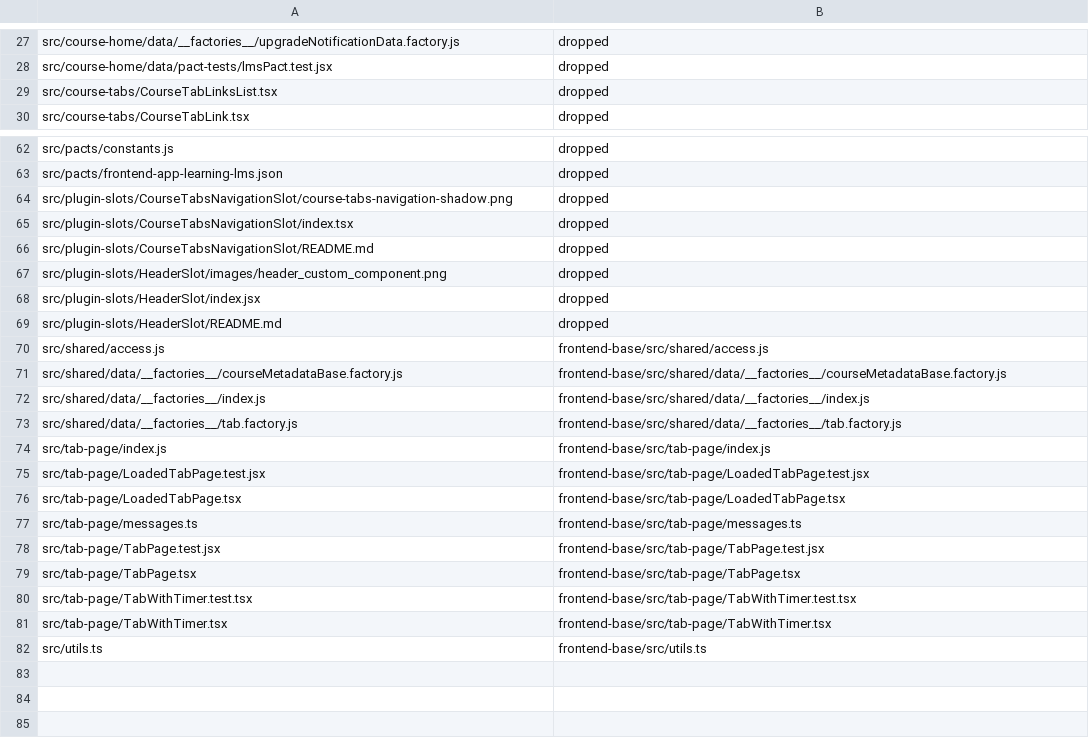
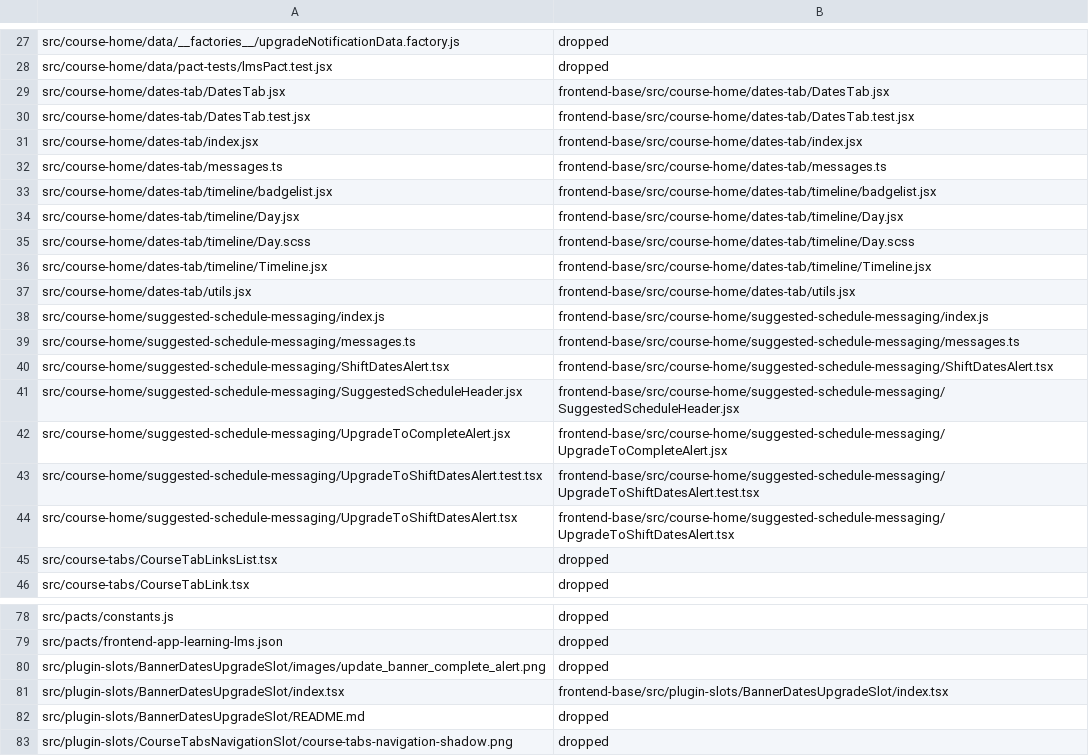
Before and after one commit to openedx/frontend-app-learning, a TSV file: frontend-base/manifest.tsv, drawn as a sheet; only a part is shown, gaps mark what is left out; the shorter side is filled out with more unchanged rows; the diff names each change by its address in the sheet, - before the commit and + after, or states it on an @@ line.

```diff
--- a/frontend-base/manifest.tsv
+++ b/frontend-base/manifest.tsv
+row 29: src/course-home/dates-tab/DatesTab.jsx | frontend-base/src/course-home/dates-tab/DatesTab.jsx
+row 30: src/course-home/dates-tab/DatesTab.test.jsx | frontend-base/src/course-home/dates-tab/DatesTab.test.jsx
+row 31: src/course-home/dates-tab/index.jsx | frontend-base/src/course-home/dates-tab/index.jsx
+row 32: src/course-home/dates-tab/messages.ts | frontend-base/src/course-home/dates-tab/messages.ts
+row 33: src/course-home/dates-tab/timeline/badgelist.jsx | frontend-base/src/course-home/dates-tab/timeline/badgelist.jsx
+row 34: src/course-home/dates-tab/timeline/Day.jsx | frontend-base/src/course-home/dates-tab/timeline/Day.jsx
+row 35: src/course-home/dates-tab/timeline/Day.scss | frontend-base/src/course-home/dates-tab/timeline/Day.scss
+row 36: src/course-home/dates-tab/timeline/Timeline.jsx | frontend-base/src/course-home/dates-tab/timeline/Timeline.jsx
+row 37: src/course-home/dates-tab/utils.jsx | frontend-base/src/course-home/dates-tab/utils.jsx
+row 38: src/course-home/suggested-schedule-messaging/index.js | frontend-base/src/course-home/suggested-schedule-messaging/index.js
+row 39: src/course-home/suggested-schedule-messaging/messages.ts | frontend-base/src/course-home/suggested-schedule-messaging/messages.ts
+row 40: src/course-home/suggested-schedule-messaging/ShiftDatesAlert.tsx | frontend-base/src/course-home/suggested-schedule-messaging/ShiftDatesAlert.tsx
+row 41: src/course-home/suggested-schedule-messaging/SuggestedScheduleHeader.jsx | frontend-base/src/course-home/suggested-schedule-messaging/SuggestedScheduleHeader.jsx
+row 42: src/course-home/suggested-schedule-messaging/UpgradeToCompleteAlert.jsx | frontend-base/src/course-home/suggested-schedule-messaging/UpgradeToCompleteAlert.jsx
+row 43: src/course-home/suggested-schedule-messaging/UpgradeToShiftDatesAlert.test.tsx | frontend-base/src/course-home/suggested-schedule-messaging/UpgradeToShiftDatesAlert.test.tsx
+row 44: src/course-home/suggested-schedule-messaging/UpgradeToShiftDatesAlert.tsx | frontend-base/src/course-home/suggested-schedule-messaging/UpgradeToShiftDatesAlert.tsx
+row 80: src/plugin-slots/BannerDatesUpgradeSlot/images/update_banner_complete_alert.png | dropped
+row 81: src/plugin-slots/BannerDatesUpgradeSlot/index.tsx | frontend-base/src/plugin-slots/BannerDatesUpgradeSlot/index.tsx
+row 82: src/plugin-slots/BannerDatesUpgradeSlot/README.md | dropped
```
Also changed, not shown: 26 other files.
